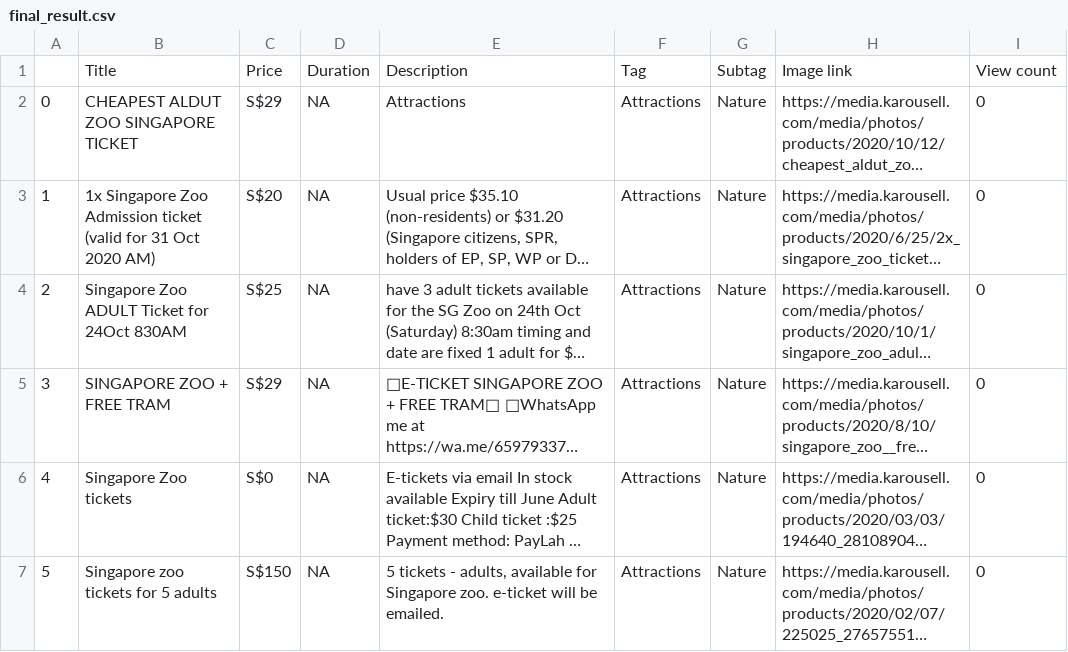
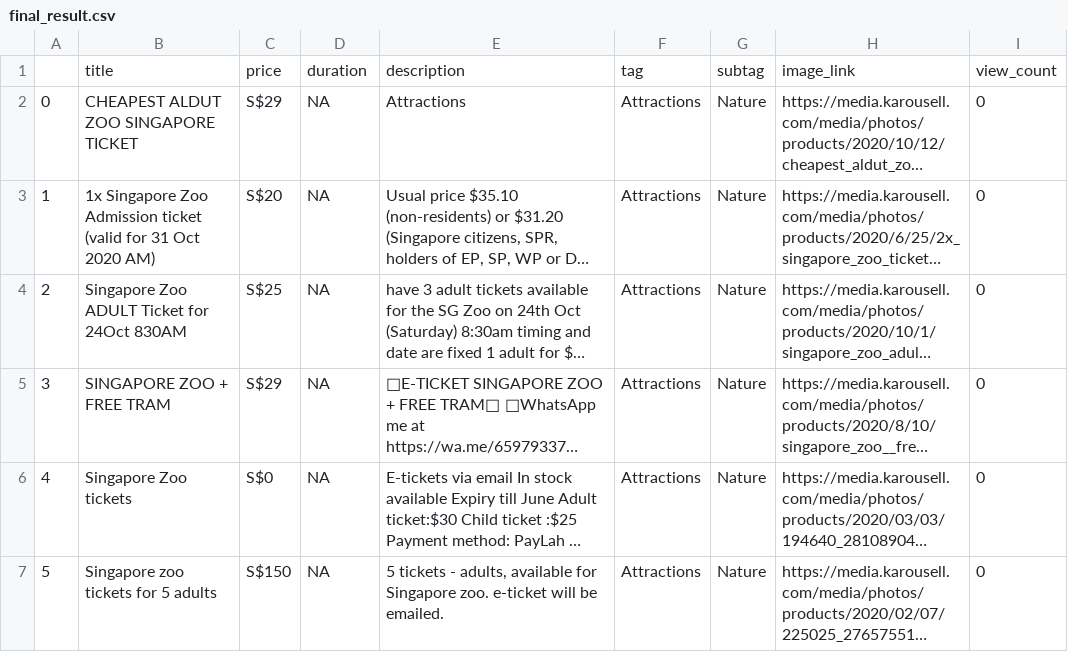
Before and after one commit to gilbert-khonstantine/OnlineTicketApp, a CSV file: Scraping/final_result.csv, drawn as a sheet; only a part is shown; long unchanged cells end in …; removed rows and columns are numbered as before the commit, all else as after; the diff names each change by its address in the sheet, - before the commit and + after, or states it on an @@ line.

Commit message:
Modified csv column headers

```diff
--- a/Scraping/final_result.csv
+++ b/Scraping/final_result.csv
-row 1:  | Title | Price | Duration | Description | Tag | Subtag | Image link | View count
+row 1:  | title | price | duration | description | tag | subtag | image_link | view_count
```
Also changed, not shown: 1 other file.
